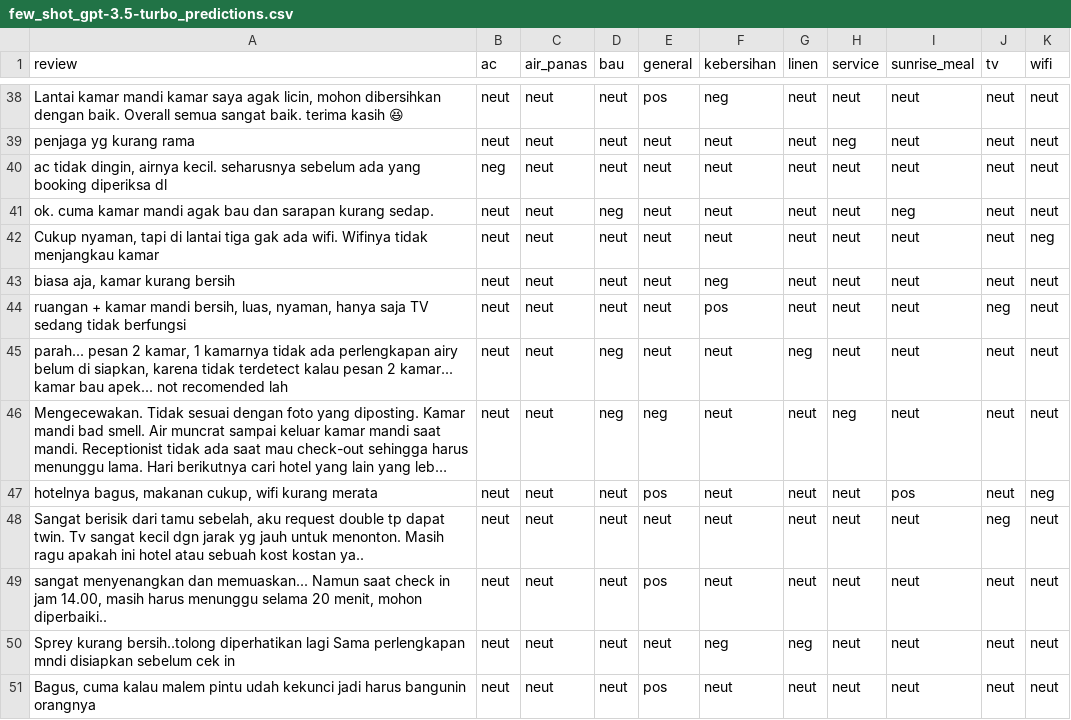
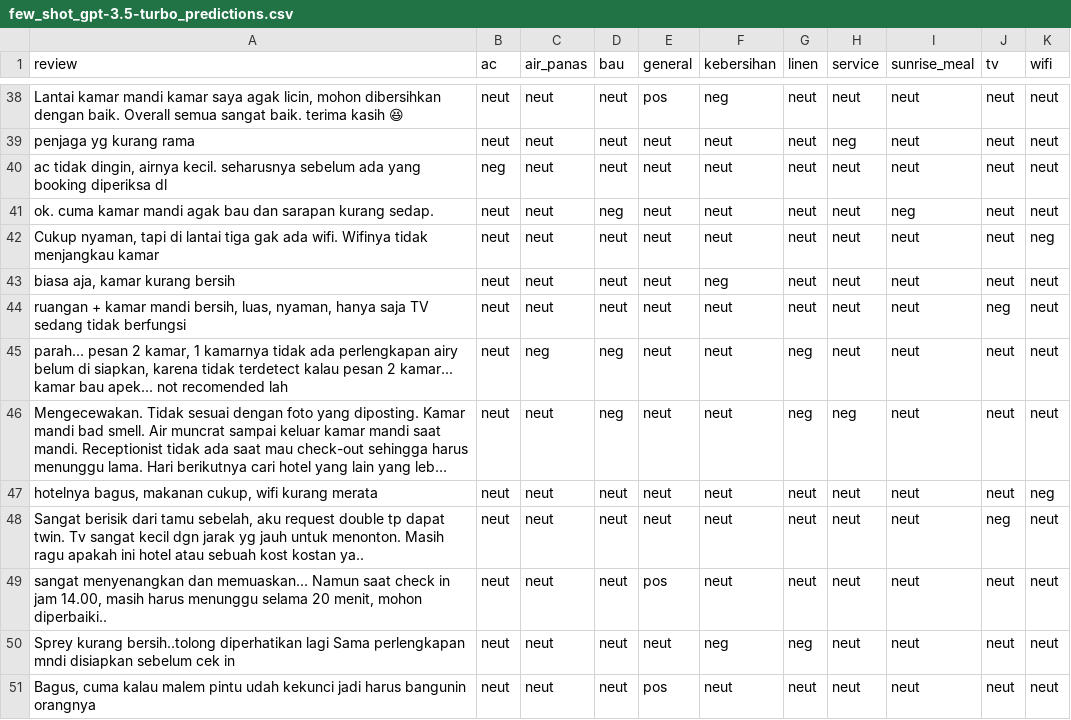
Before and after one commit to chells990/ABSA-Indonesia-Hotel-Reviews, a CSV file: evaluation/few_shot_gpt-3.5-turbo_predictions.csv, drawn as a sheet; only a part is shown, gaps mark what is left out; long unchanged cells end in …; the diff covers the shown part only; the diff names each change by its address in the sheet, - before the commit and + after, or states it on an @@ line.

```diff
--- a/evaluation/few_shot_gpt-3.5-turbo_predictions.csv
+++ b/evaluation/few_shot_gpt-3.5-turbo_predictions.csv
-F44 (kebersihan): pos
+F44 (kebersihan): neut
-C45 (air_panas): neut
+C45 (air_panas): neg
-E46 (general): neg
+E46 (general): neut
-G46 (linen): neut
+G46 (linen): neg
-E47 (general): pos
+E47 (general): neut
-I47 (sunrise_meal): pos
+I47 (sunrise_meal): neut
```
Also changed, not shown: 150 edited cells elsewhere in this file, evaluation/few_shot_gpt-4-turbo_predictions.csv, evaluation/zero_shot_gpt-3.5-turbo_predictions.csv, 7 other files.
